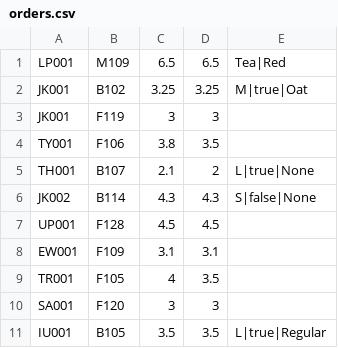
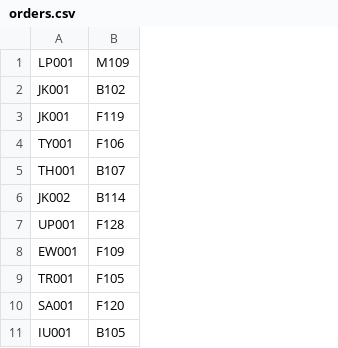
Before and after one commit to kymckay/f21as-project, a CSV file: data/orders.csv, drawn as a sheet; only a part is shown; the diff names each change by its address in the sheet, - before the commit and + after, or states it on an @@ line.

Commit message:
Remove pricing and permutation details from orders
No longer want this kind of permutation complexity/detail

We can probably keep around the menu with basic items (no configuration
details that have fixed prices to model costs) and reimplement discounts
using the strategy pattern

```diff
--- a/data/orders.csv
+++ b/data/orders.csv
-column C, rows 1-11: 6.5 | 3.25 | 3 | 3.8 | 2.1 | 4.3 | 4.5 | 3.1 | 4 | 3 | 3.5
-column D, rows 1-11: 6.5 | 3.25 | 3 | 3.5 | 2 | 4.3 | 4.5 | 3.1 | 3.5 | 3 | 3.5
-column E, rows 1-11: Tea|Red | M|true|Oat |  |  | L|true|None | S|false|None |  |  |  |  | L|true|Regular
```
Also changed, not shown: 4 other files.
